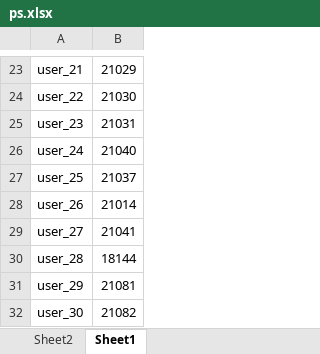
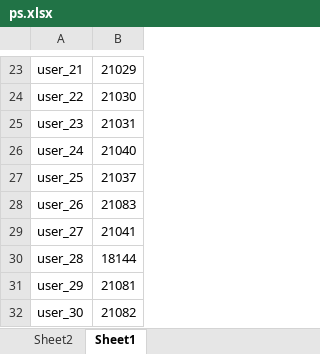
Before and after one commit to dlt-lee/dcb, an Excel workbook: ps.xlsx, sheet Sheet1, drawn as a sheet; only a part is shown, gaps mark what is left out; values as stored, in another font and other column widths than the file's, no borders; the diff names each change by its address in the sheet, - before the commit and + after, or states it on an @@ line.

```diff
--- a/ps.xlsx (sheet Sheet1)
+++ b/ps.xlsx (sheet Sheet1)
-B28: 21014
+B28: 21083
```
Also changed, not shown: 1 other file.
